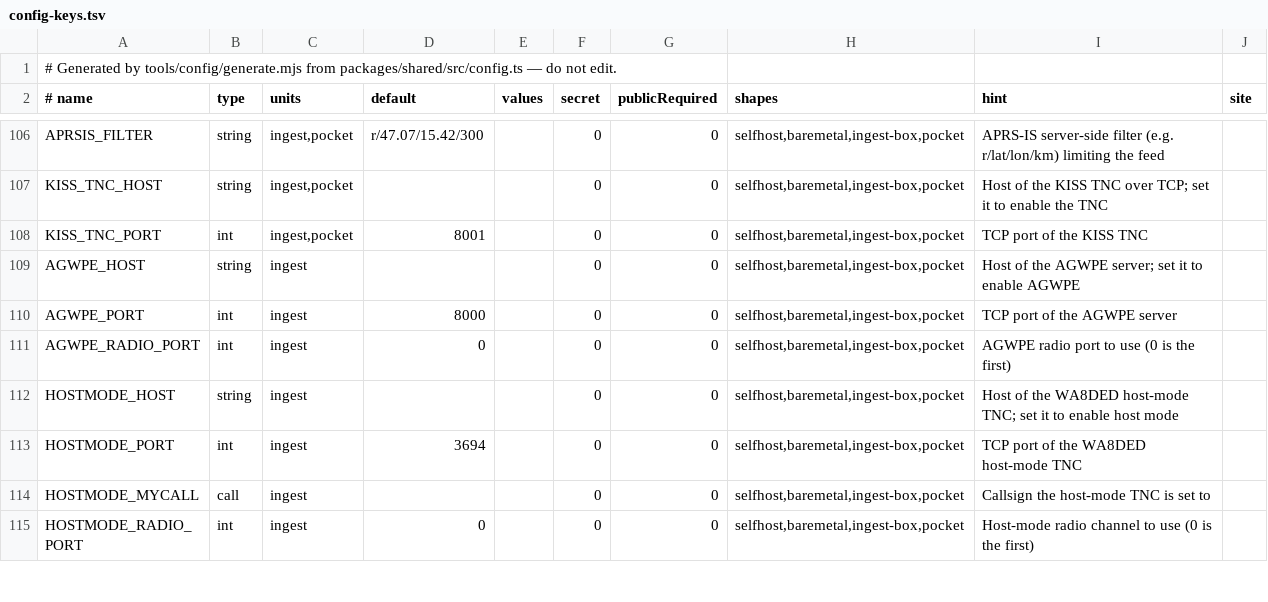
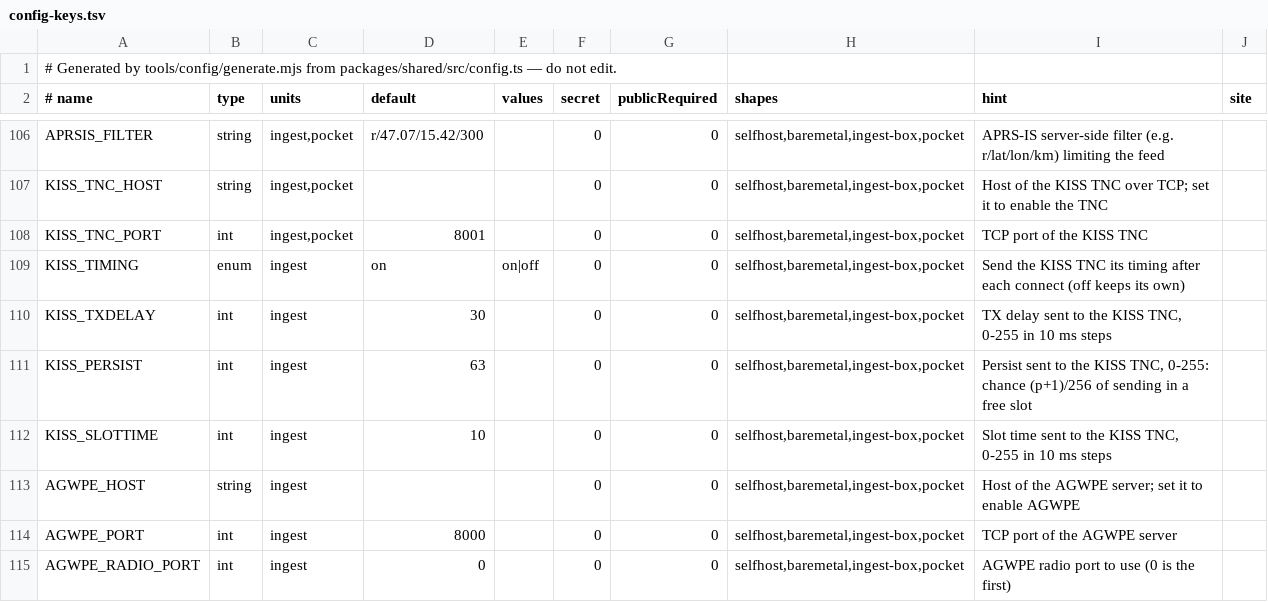
Before and after one commit to apachler/aprscaching, a TSV file: deploy/lib/config-keys.tsv, drawn as a sheet; only a part is shown, gaps mark what is left out; the shorter side is filled out with more unchanged rows; the diff names each change by its address in the sheet, - before the commit and + after, or states it on an @@ line.

Commit message:
feat: send KISS timing on the packet terminal and ingest KISS links (#402)
KISS timing on the other KISS links: TODO.md step 24.

## Packet terminal (web)
- `SerialKissTransport` and `BleKissTransport` take an optional
`KissTiming`. When the link can write, they send `kissTimingFrames()` as
it opens, ahead of the first frame. A receive-only port gets no timing.
- The serial transport now has one promise-chained write queue, like
`rf/kiss.ts`, so the timing and the data frames never interleave. BLE
already queues in `BleKissLink.write`. If the timing write fails, the
connect is rejected and the port is released.
- The terminal sends the values My radio keeps
(`radioLink.getState().kissTiming`, loaded from `acs.rf.kiss-timing`),
so you set them once. The closed terminal shows one line that points to
My radio → Advanced: TNC timing, with an **Open My radio** button:
`onRadio` passes through `ShackAppSurface` → `TerminalPanel` →
`PacketTerminal`. The terminal has no timing controls of its own.
- The My radio hint now says that the packet terminal sends these values
too.

## Ingest KISS-TCP
- `KissTnc` sends the three frames after each (re)connect, from a new
`TcpLink` `onConnect` hook that runs before anything else is written on
that connection.
- New keys:
- `KISS_TIMING`: `on` (the default) or `off`. `off` leaves the TNC on
its own settings (`direwolf.conf`, or the TNC's firmware).
- `KISS_TXDELAY` (30), `KISS_PERSIST` (63), `KISS_SLOTTIME` (10): each
0–255, clamped. The defaults are `KISS_TIMING_DEFAULTS`.
- The frames go out whether or not the box transmits. They key nothing,
and the KISS-TCP port has no TX switch of its own. Direwolf's defaults
are the same values, so leaving the setting on does not change an
untuned Direwolf.
- The ingest has no serial KISS port. LoRa APRS (receive only) and the
soundcard port (it has its own `SOUNDCARD_*` CSMA) are unchanged.

## Docs
- `docs/run/radios/rf-ingest.md`: new section "TNC timing".
- Cross-links between `docs/shack/my-radio.md` and
`docs/shack/packet-and-bbs.md`.
- Config schema, docs table and generated outputs regenerated.

## Gate
`pnpm run check`, `pnpm lint`, `pnpm lint:types`, `pnpm format:check`,
`pnpm run smoke`, `node tools/checks/docs.mjs` and `node
tools/config/generate.mjs --check` all pass.

Signed-off-by: Andreas Pachler <apachler@paan-systems.com>

```diff
--- a/deploy/lib/config-keys.tsv
+++ b/deploy/lib/config-keys.tsv
+row 109: KISS_TIMING | enum | ingest | on | on|off | 0 | 0 | selfhost,baremetal,ingest-box,pocket | Send the KISS TNC its timing after each connect (off keeps its own)
+row 110: KISS_TXDELAY | int | ingest | 30 |  | 0 | 0 | selfhost,baremetal,ingest-box,pocket | TX delay sent to the KISS TNC, 0-255 in 10 ms steps
+row 111: KISS_PERSIST | int | ingest | 63 |  | 0 | 0 | selfhost,baremetal,ingest-box,pocket | Persist sent to the KISS TNC, 0-255: chance (p+1)/256 of sending in a free slot
+row 112: KISS_SLOTTIME | int | ingest | 10 |  | 0 | 0 | selfhost,baremetal,ingest-box,pocket | Slot time sent to the KISS TNC, 0-255 in 10 ms steps
```
Also changed, not shown: 20 other files.
